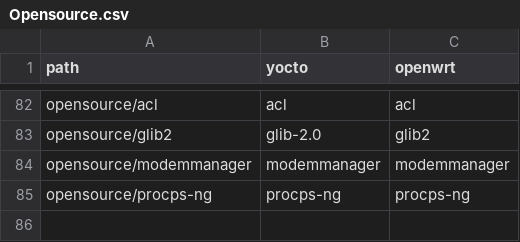
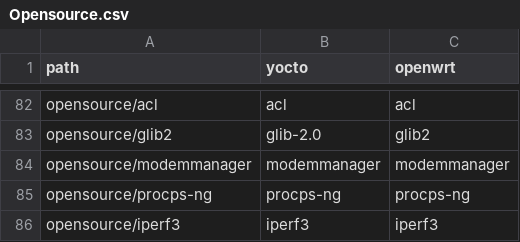
Before and after one commit to kavia-common/component-mapping-314849, a CSV file: Opensource.csv, drawn as a sheet; only a part is shown, gaps mark what is left out.

Commit message:
add iperf3

```diff
--- a/Opensource.csv
+++ b/Opensource.csv
@@ -85 +85,2 @@
 "opensource/procps-ng","procps-ng","procps-ng"
+"opensource/iperf3","iperf3","iperf3"
```
